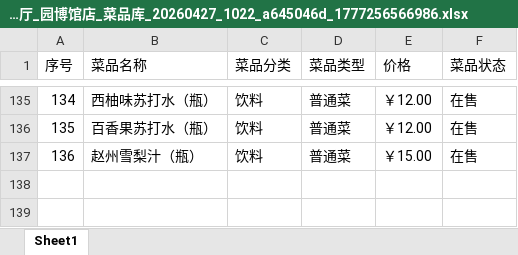
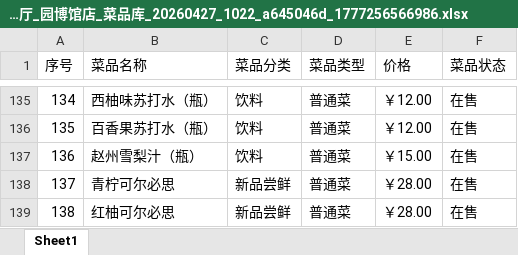
Before and after one commit to w10978876-design/restaurant-weekly-dashboard, an Excel workbook: data/夕佳悦/夕佳悦餐厅_园博馆店_菜品库_20260427_1022_a645046d_1777256566986.xlsx, sheet Sheet1, drawn as a sheet; only a part is shown, gaps mark what is left out; values as stored, in another font and other column widths than the file's, no borders; the diff names each change by its address in the sheet, - before the commit and + after, or states it on an @@ line.

```diff
--- a/data/夕佳悦/夕佳悦餐厅_园博馆店_菜品库_20260427_1022_a645046d_1777256566986.xlsx (sheet Sheet1)
+++ b/data/夕佳悦/夕佳悦餐厅_园博馆店_菜品库_20260427_1022_a645046d_1777256566986.xlsx (sheet Sheet1)
+row 138: 137 | 青柠可尔必思 | 新品尝鲜 | 普通菜 | ￥28.00 | 在售
+row 139: 138 | 红柚可尔必思 | 新品尝鲜 | 普通菜 | ￥28.00 | 在售
```
Also changed, not shown: 24 other files.
